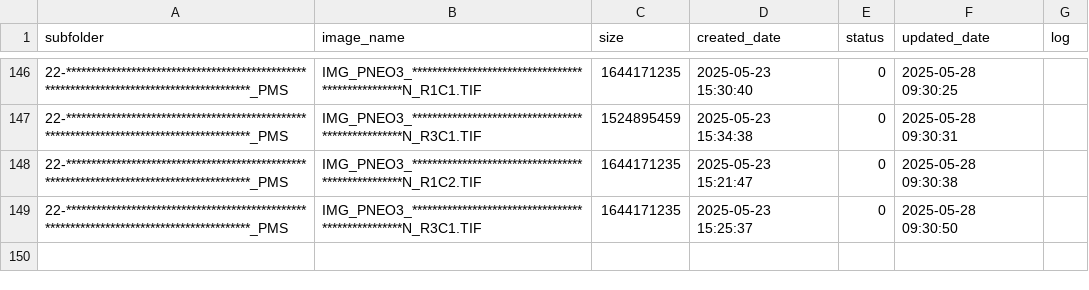
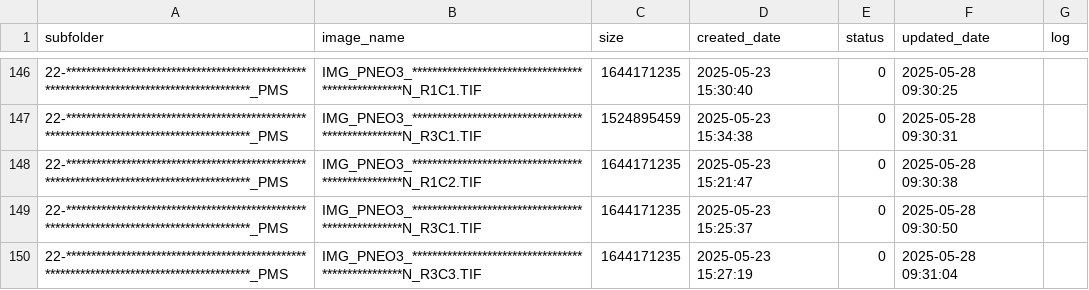
Before and after one commit to smart2cloud/x7z9kq_log, a CSV file: x7z9kq_log/x7z9kq_log.csv, drawn as a sheet; only a part is shown, gaps mark what is left out; the diff names each change by its address in the sheet, - before the commit and + after, or states it on an @@ line.

Commit message:
Update x7z9kq_log/x7z9kq_log.csv - 2025-05-28 09:31:09

```diff
--- a/x7z9kq_log/x7z9kq_log.csv
+++ b/x7z9kq_log/x7z9kq_log.csv
+row 150: 22-*****************************************************************************************_PMS | IMG_PNEO3_**************************************************N_R3C3.TIF | 1644171235 | 2025-05-23 15:27:19 | 0 | 2025-05-28 09:31:04
```
